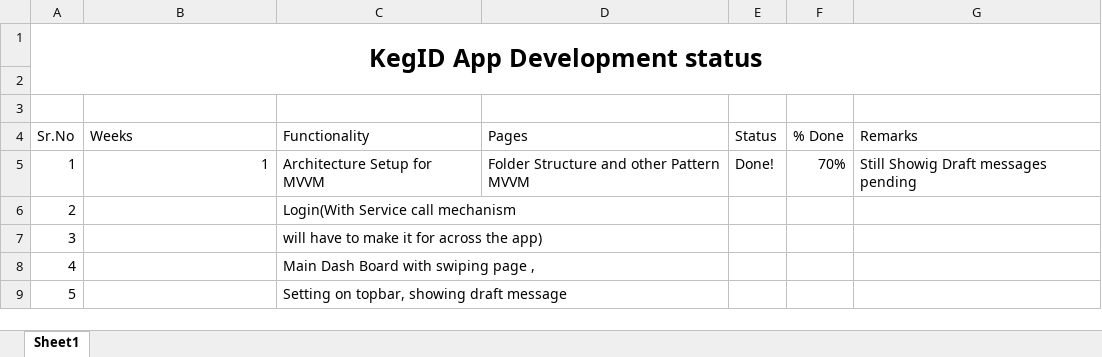
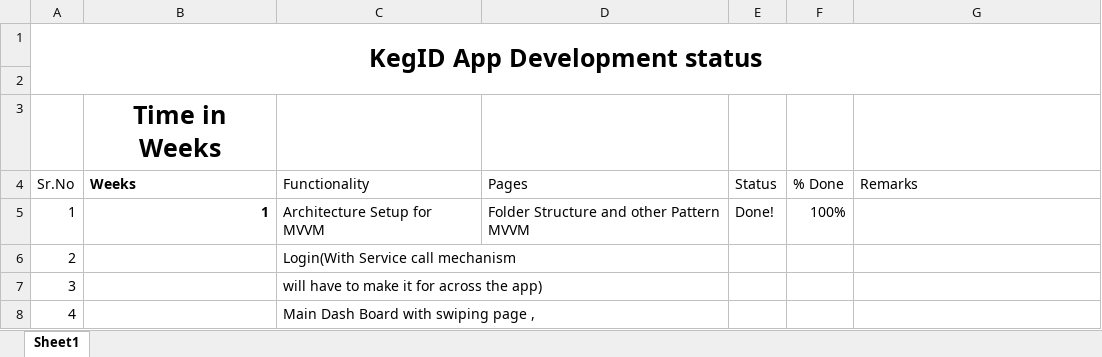
Before and after one commit to jitendrajadav/ShinyBackground, an Excel workbook: KegID App Development Status.xlsx, sheet Sheet1, drawn as a sheet; only a part is shown; the shorter side is filled out with more unchanged rows; values as stored, in another font and other column widths than the file's, no borders; the diff covers the shown part only; the diff names each change by its address in the sheet, - before the commit and + after, or states it on an @@ line.

```diff
--- a/KegID App Development Status.xlsx (sheet Sheet1)
+++ b/KegID App Development Status.xlsx (sheet Sheet1)
-B3 (Weeks): (empty)
+B3 (Weeks): Time in Weeks
-B4:B5 bold: off
+B4:B5 bold: on
-F5 (% Done): 70%
+F5 (% Done): 100%
-G5 (Remarks): Still Showig Draft messages pending
+G5 (Remarks): (empty)
```
Also changed, not shown: 13 added rows, 6 removed rows, 23 edited cells and cell formats elsewhere in this sheet, 20 other files.
